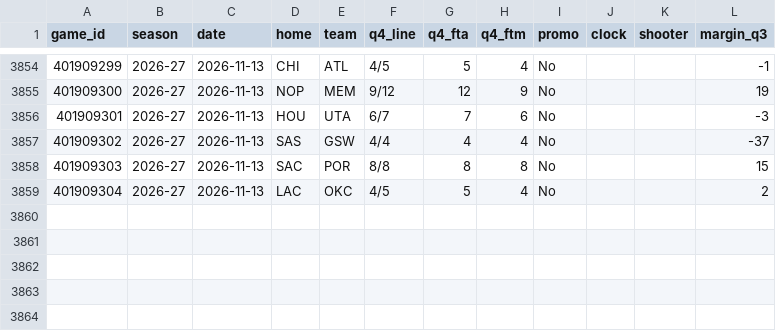
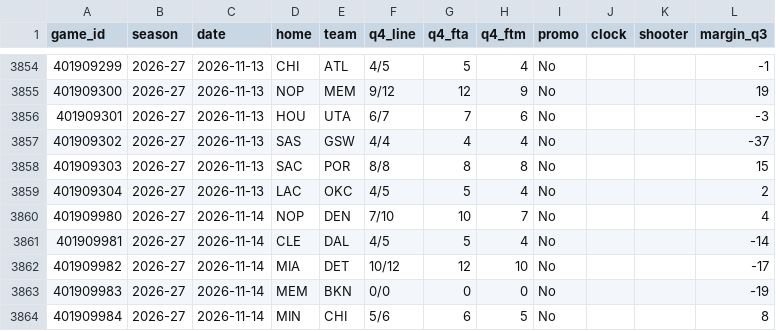
Before and after one commit to vchen007/vchen007.github.io, a CSV file: nba-ft-promo/data/summary_games.csv, drawn as a sheet; only a part is shown, gaps mark what is left out; the diff names each change by its address in the sheet, - before the commit and + after, or states it on an @@ line.

```diff
--- a/nba-ft-promo/data/summary_games.csv
+++ b/nba-ft-promo/data/summary_games.csv
+row 3860: 401909980 | 2026-27 | 2026-11-14 | NOP | DEN | 7/10 | 10 | 7 | No |  |  | 4
+row 3861: 401909981 | 2026-27 | 2026-11-14 | CLE | DAL | 4/5 | 5 | 4 | No |  |  | -14
+row 3862: 401909982 | 2026-27 | 2026-11-14 | MIA | DET | 10/12 | 12 | 10 | No |  |  | -17
+row 3863: 401909983 | 2026-27 | 2026-11-14 | MEM | BKN | 0/0 | 0 | 0 | No |  |  | -19
+row 3864: 401909984 | 2026-27 | 2026-11-14 | MIN | CHI | 5/6 | 6 | 5 | No |  |  | 8
```
Also changed, not shown: nba-ft-promo/data/games.csv, nba-ft-promo/data/player_seasons.csv, 15 other files.
